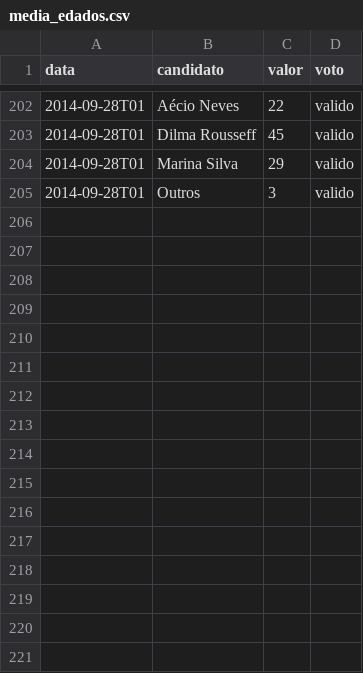
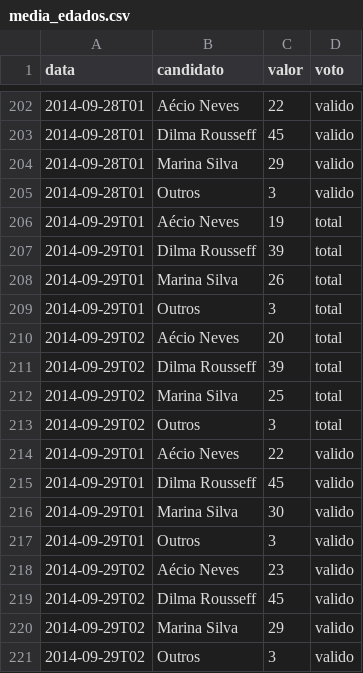
Before and after one commit to rodrigoburg/media_edados, a CSV file: dados/media_edados.csv, drawn as a sheet; only a part is shown, gaps mark what is left out; the diff names each change by its address in the sheet, - before the commit and + after, or states it on an @@ line.

```diff
--- a/dados/media_edados.csv
+++ b/dados/media_edados.csv
+row 206: 2014-09-29T01 | Aécio Neves | 19 | total
+row 207: 2014-09-29T01 | Dilma Rousseff | 39 | total
+row 208: 2014-09-29T01 | Marina Silva | 26 | total
+row 209: 2014-09-29T01 | Outros | 3 | total
+row 210: 2014-09-29T02 | Aécio Neves | 20 | total
+row 211: 2014-09-29T02 | Dilma Rousseff | 39 | total
+row 212: 2014-09-29T02 | Marina Silva | 25 | total
+row 213: 2014-09-29T02 | Outros | 3 | total
+row 214: 2014-09-29T01 | Aécio Neves | 22 | valido
+row 215: 2014-09-29T01 | Dilma Rousseff | 45 | valido
+row 216: 2014-09-29T01 | Marina Silva | 30 | valido
+row 217: 2014-09-29T01 | Outros | 3 | valido
+row 218: 2014-09-29T02 | Aécio Neves | 23 | valido
+row 219: 2014-09-29T02 | Dilma Rousseff | 45 | valido
+row 220: 2014-09-29T02 | Marina Silva | 29 | valido
+row 221: 2014-09-29T02 | Outros | 3 | valido
```
Also changed, not shown: dados/segundo_turno.csv, dados/todos_institutos.csv, 1 other file.
